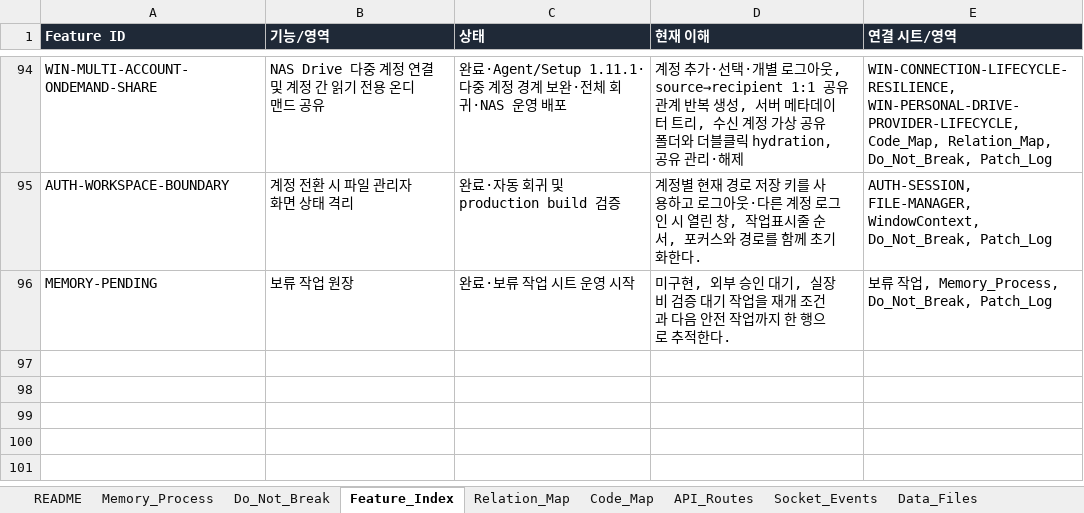
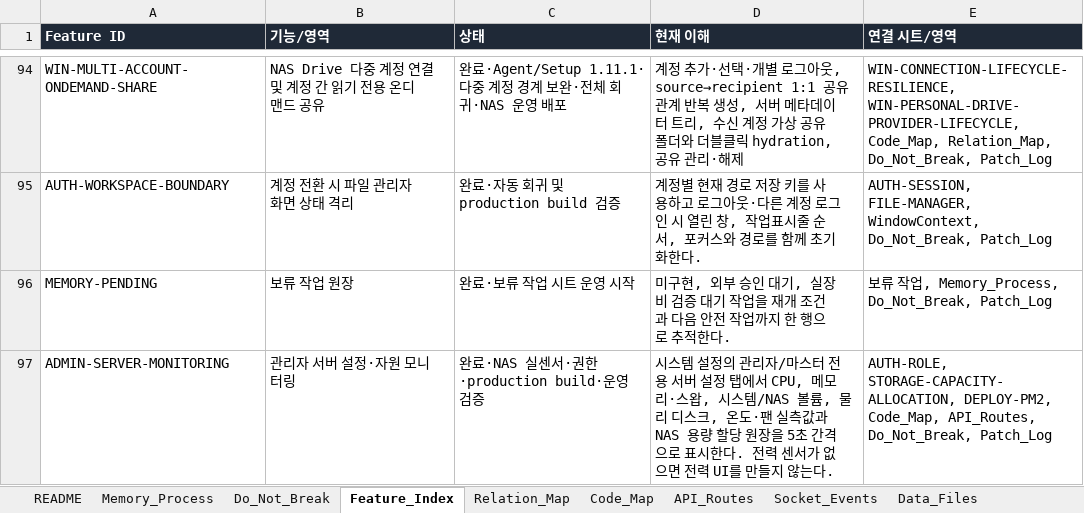
Before and after one commit to CLim020924/NAS_dev, an Excel workbook: docs/NAS_PROJECT_LOG.xlsx, sheet Feature_Index, drawn as a sheet; only a part is shown, gaps mark what is left out; values as stored, in another font and other column widths than the file's, no borders; the diff names each change by its address in the sheet, - before the commit and + after, or states it on an @@ line.

Commit message:
feat: add admin server resource dashboard

```diff
--- a/docs/NAS_PROJECT_LOG.xlsx (sheet Feature_Index)
+++ b/docs/NAS_PROJECT_LOG.xlsx (sheet Feature_Index)
+row 97: ADMIN-SERVER-MONITORING | 관리자 서버 설정·자원 모니터링 | 완료·NAS 실센서·권한·production build·운영 검증 | 시스템 설정의 관리자/마스터 전용 서버 설정 탭에서 CPU, 메모리·스왑, 시스템/NAS 볼륨, 물리 디스크, 온도·팬 실측값과 NAS 용량 할당 원장을 5초 간격으로 표시한다. 전력 센서가 없으면 전력 UI를 만들지 않는다. | AUTH-ROLE, STORAGE-CAPACITY-ALLOCATION, DEPLOY-PM2, Code_Map, API_Routes, Do_Not_Break, Patch_Log
```
Also changed, not shown: sheet Patch_Log, sheet Generated_Check, sheet API_Routes, sheet Network_Config, sheet Relation_Map, sheet Do_Not_Break, 2 more sheets, 6 other files.
